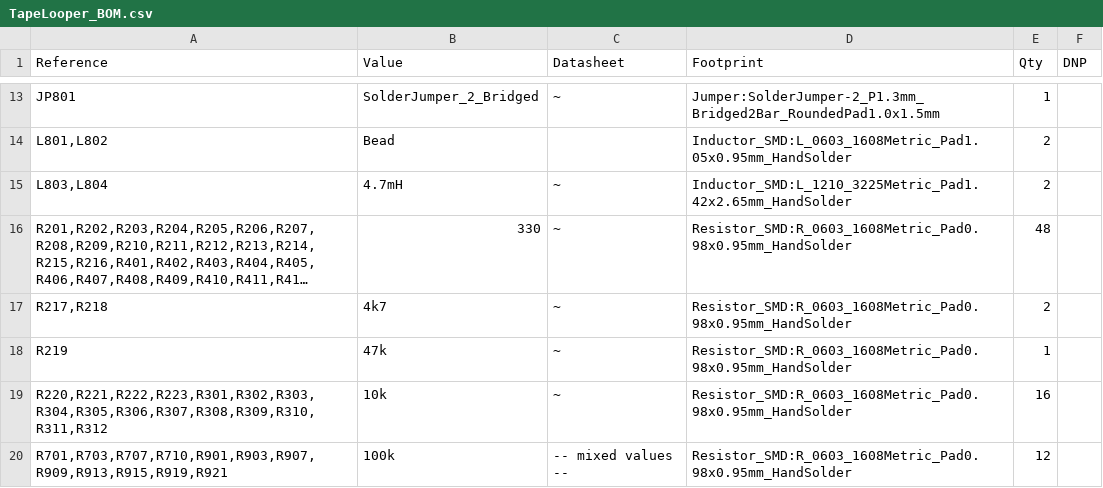
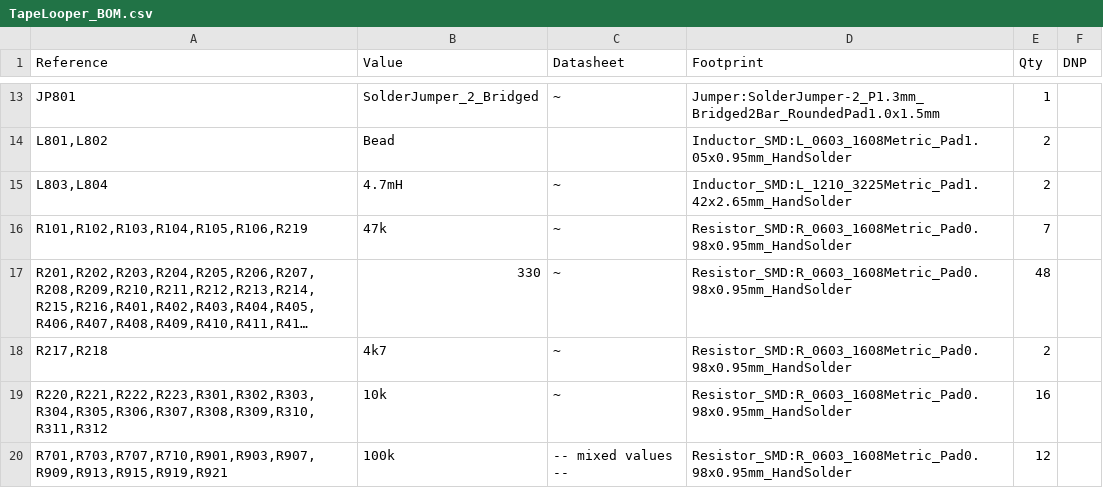
Before and after one commit to TheSlowGrowth/TapeLooper, a CSV file: hardware/mainboard/TapeLooper_BOM.csv, drawn as a sheet; only a part is shown, gaps mark what is left out; long unchanged cells end in …; removed rows and columns are numbered as before the commit, all else as after; the diff names each change by its address in the sheet, - before the commit and + after, or states it on an @@ line.

Commit message:
hardware: add missing SD card pullups

```diff
--- a/hardware/mainboard/TapeLooper_BOM.csv
+++ b/hardware/mainboard/TapeLooper_BOM.csv
+row 16: R101,R102,R103,R104,R105,R106,R219 | 47k | ~ | Resistor_SMD:R_0603_1608Metric_Pad0.98x0.95mm_HandSolder | 7
-row 18: R219 | 47k | ~ | Resistor_SMD:R_0603_1608Metric_Pad0.98x0.95mm_HandSolder | 1
```
Also changed, not shown: 3 other files.
